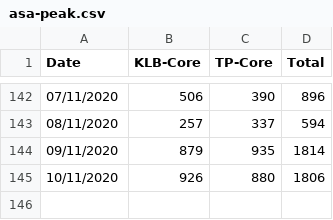
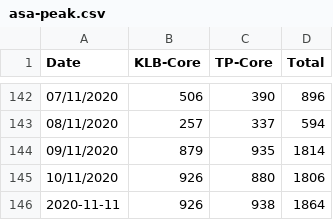
Before and after one commit to DanielKofi/vpn-monitor, a CSV file: asa-peak.csv, drawn as a sheet; only a part is shown, gaps mark what is left out; the diff names each change by its address in the sheet, - before the commit and + after, or states it on an @@ line.

Commit message:
new data added for Wed Nov 11 23:59:01 GMT 2020

```diff
--- a/asa-peak.csv
+++ b/asa-peak.csv
+row 146: 2020-11-11 | 926 | 938 | 1864
```
Also changed, not shown: man-peak.csv, vpn-peak.csv, 2 other files.
